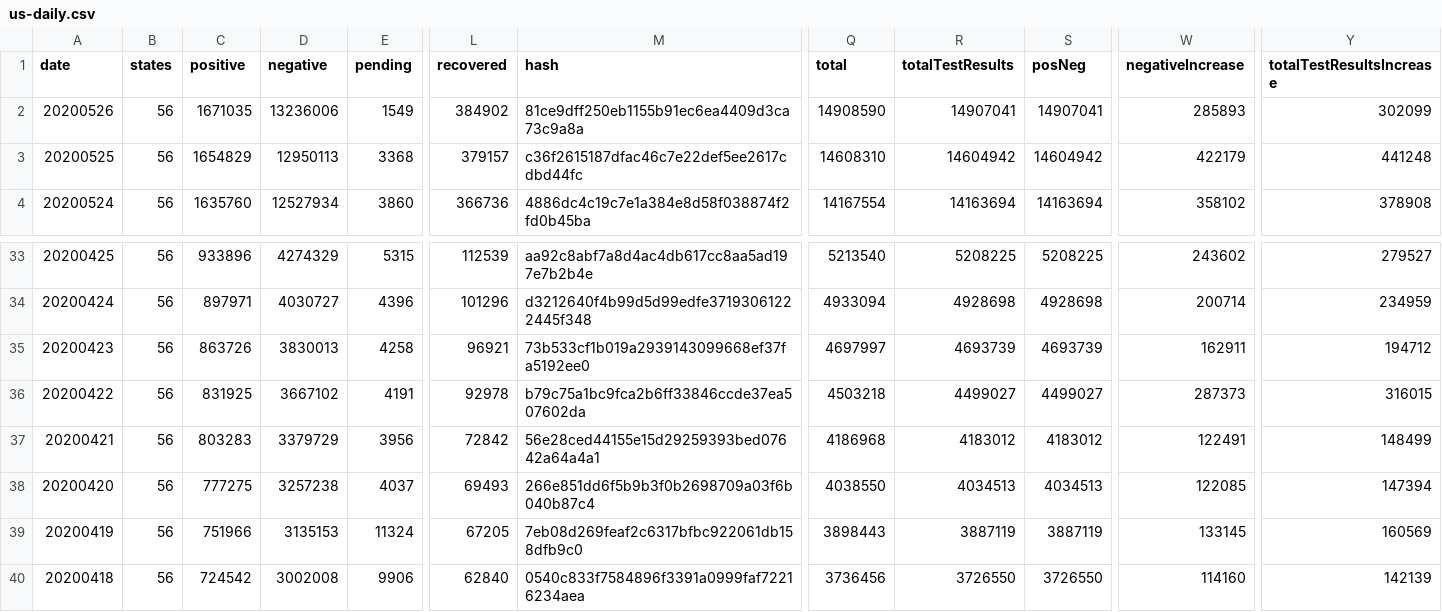
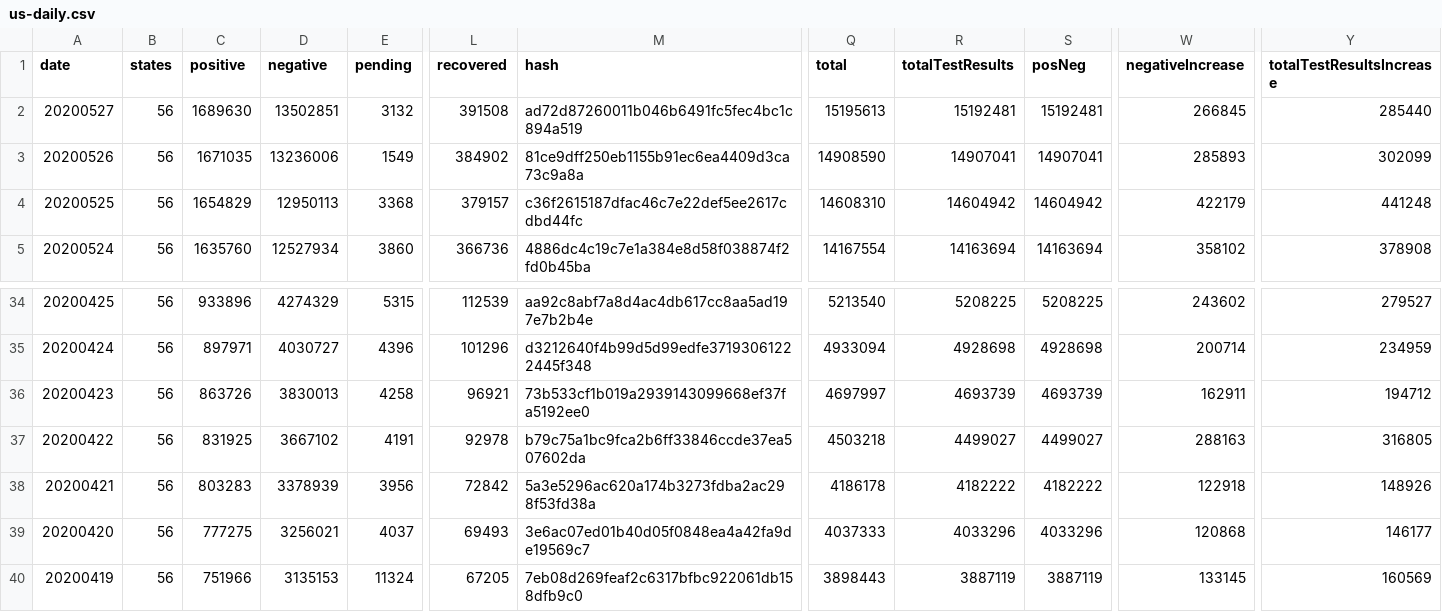
Before and after one commit to danap/ajqvue-covid19-tracking-db, a CSV file: data/us-daily/us-daily.csv, drawn as a sheet; only a part is shown, gaps mark what is left out; the shorter side is filled out with more unchanged rows; addresses are those after the commit; rows hold the shown columns only; the diff names each change by its address in the sheet, - before the commit and + after, or states it on an @@ line.

```diff
--- a/data/us-daily/us-daily.csv
+++ b/data/us-daily/us-daily.csv
+row 2: 20200527 | 56 | 1689630 | 13502851 | 3132 | 391508 | ad72d87260011b046b6491fc5fec4bc1c894a519 | 15195613 | 15192481 | 15192481 | 266845 | 285440
-W37 (negativeIncrease): 287373
+W37 (negativeIncrease): 288163
-Y37 (totalTestResultsIncrease): 316015
+Y37 (totalTestResultsIncrease): 316805
-D38 (negative): 3379729
+D38 (negative): 3378939
-M38 (hash): 56e28ced44155e15d29259393bed07642a64a4a1
+M38 (hash): 5a3e5296ac620a174b3273fdba2ac298f53fd38a
-Q38 (total): 4186968
+Q38 (total): 4186178
-R38 (totalTestResults): 4183012
+R38 (totalTestResults): 4182222
-S38 (posNeg): 4183012
+S38 (posNeg): 4182222
-W38 (negativeIncrease): 122491
+W38 (negativeIncrease): 122918
-Y38 (totalTestResultsIncrease): 148499
+Y38 (totalTestResultsIncrease): 148926
-D39 (negative): 3257238
+D39 (negative): 3256021
-M39 (hash): 266e851dd6f5b9b3f0b2698709a03f6b040b87c4
+M39 (hash): 3e6ac07ed01b40d05f0848ea4a42fa9de19569c7
-Q39 (total): 4038550
+Q39 (total): 4037333
-R39 (totalTestResults): 4034513
+R39 (totalTestResults): 4033296
-S39 (posNeg): 4034513
+S39 (posNeg): 4033296
-W39 (negativeIncrease): 122085
+W39 (negativeIncrease): 120868
-Y39 (totalTestResultsIncrease): 147394
+Y39 (totalTestResultsIncrease): 146177
```
Also changed, not shown: data/states-daily/states-daily-01.csv, data/us-daily/us-daily-01.csv, 2 other files.
